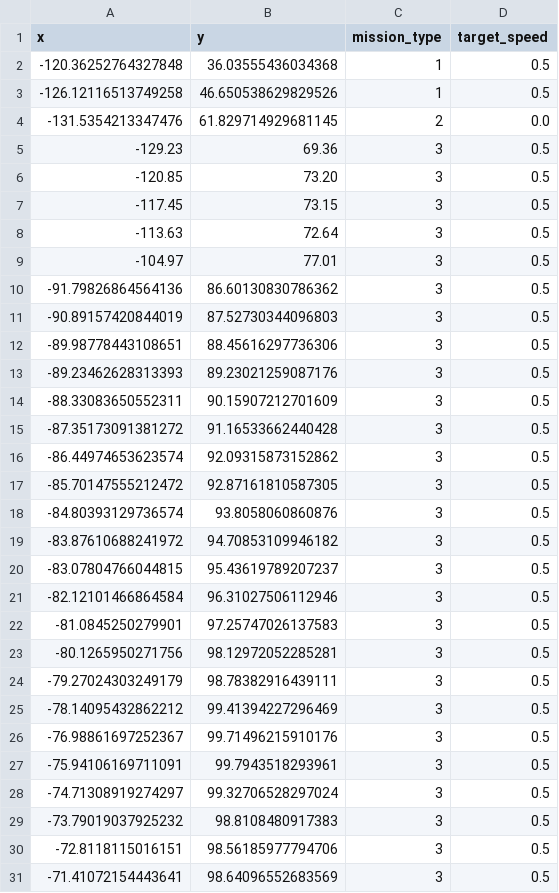
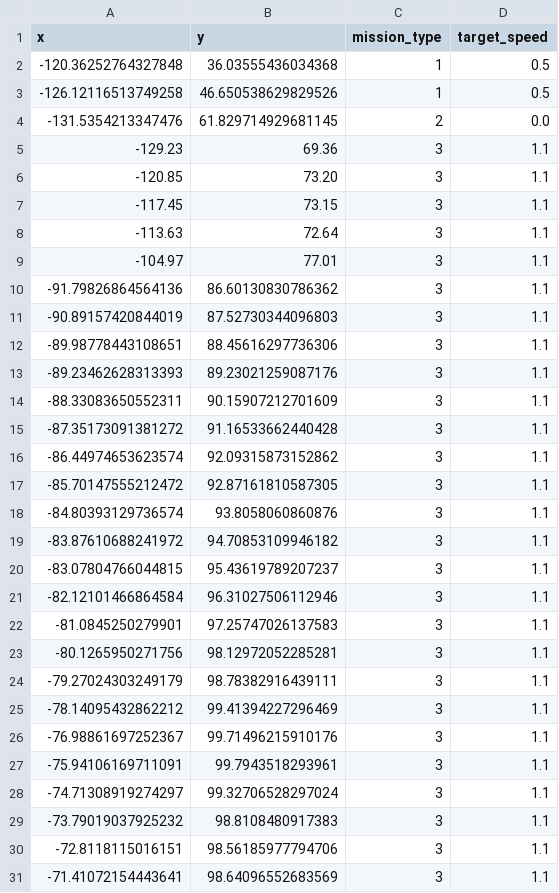
Before and after one commit to subin11111/asp_ws, a CSV file: src/asp_ugv_control/path/mission.csv, drawn as a sheet; only a part is shown; the diff covers the shown part only.

Commit message:
Fix Mission2 UAV and UGV rendezvous

```diff
--- a/src/asp_ugv_control/path/mission.csv
+++ b/src/asp_ugv_control/path/mission.csv
@@ -4,28 +4,28 @@ x,y,mission_type,target_speed
 -131.5354213347476,61.829714929681145,2,0.0
--129.23,69.36,3,0.5
--120.85,73.20,3,0.5
--117.45,73.15,3,0.5
--113.63,72.64,3,0.5
--104.97,77.01,3,0.5
--91.79826864564136,86.60130830786362,3,0.5
--90.89157420844019,87.52730344096803,3,0.5
--89.98778443108651,88.45616297736306,3,0.5
--89.23462628313393,89.23021259087176,3,0.5
--88.33083650552311,90.15907212701609,3,0.5
--87.35173091381272,91.16533662440428,3,0.5
--86.44974653623574,92.09315873152862,3,0.5
--85.70147555212472,92.87161810587305,3,0.5
--84.80393129736574,93.8058060860876,3,0.5
--83.87610688241972,94.70853109946182,3,0.5
--83.07804766044815,95.43619789207237,3,0.5
--82.12101466864584,96.31027506112946,3,0.5
--81.0845250279901,97.25747026137583,3,0.5
--80.1265950271756,98.12972052285281,3,0.5
--79.27024303249179,98.78382916439111,3,0.5
--78.14095432862212,99.41394227296469,3,0.5
--76.98861697252367,99.71496215910176,3,0.5
--75.94106169711091,99.7943518293961,3,0.5
--74.71308919274297,99.32706528297024,3,0.5
--73.79019037925232,98.8108480917383,3,0.5
--72.8118115016151,98.56185977794706,3,0.5
--71.41072154443641,98.64096552683569,3,0.5
+-129.23,69.36,3,1.1
+-120.85,73.20,3,1.1
+-117.45,73.15,3,1.1
+-113.63,72.64,3,1.1
+-104.97,77.01,3,1.1
+-91.79826864564136,86.60130830786362,3,1.1
+-90.89157420844019,87.52730344096803,3,1.1
+-89.98778443108651,88.45616297736306,3,1.1
+-89.23462628313393,89.23021259087176,3,1.1
+-88.33083650552311,90.15907212701609,3,1.1
+-87.35173091381272,91.16533662440428,3,1.1
+-86.44974653623574,92.09315873152862,3,1.1
+-85.70147555212472,92.87161810587305,3,1.1
+-84.80393129736574,93.8058060860876,3,1.1
+-83.87610688241972,94.70853109946182,3,1.1
+-83.07804766044815,95.43619789207237,3,1.1
+-82.12101466864584,96.31027506112946,3,1.1
+-81.0845250279901,97.25747026137583,3,1.1
+-80.1265950271756,98.12972052285281,3,1.1
+-79.27024303249179,98.78382916439111,3,1.1
+-78.14095432862212,99.41394227296469,3,1.1
+-76.98861697252367,99.71496215910176,3,1.1
+-75.94106169711091,99.7943518293961,3,1.1
+-74.71308919274297,99.32706528297024,3,1.1
+-73.79019037925232,98.8108480917383,3,1.1
+-72.8118115016151,98.56185977794706,3,1.1
+-71.41072154443641,98.64096552683569,3,1.1
```
Also changed, not shown: 3 edited cells elsewhere in this file, 36 other files.
